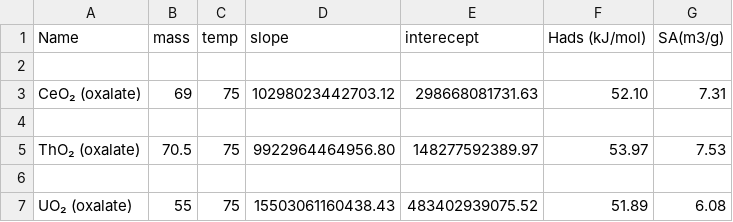
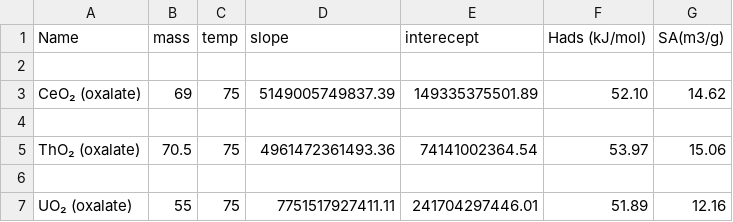
Before and after one commit to Yobmod/dmlmung, a TSV file: src_WA/results/bet_oxalate.tsv, drawn as a sheet.

```diff
--- a/src_WA/results/bet_oxalate.tsv
+++ b/src_WA/results/bet_oxalate.tsv
@@ -2,6 +2,6 @@ Name        	mass	temp	slope	interecept	Hads (kJ/mol)	SA(m3/g)
 
-CeO₂ (oxalate)	69	75	 10298023442703.12	 298668081731.63	 52.10	 7.31
+CeO₂ (oxalate)	69	75	 5149005749837.39	 149335375501.89	 52.10	 14.62
 
-ThO₂ (oxalate)	70.5	75	 9922964464956.80	 148277592389.97	 53.97	 7.53
+ThO₂ (oxalate)	70.5	75	 4961472361493.36	 74141002364.54	 53.97	 15.06
 
-UO₂ (oxalate)	55	75	 15503061160438.43	 483402939075.52	 51.89	 6.08
+UO₂ (oxalate)	55	75	 7751517927411.11	 241704297446.01	 51.89	 12.16
```
Also changed, not shown: src_WA/results/bet_ceria.tsv, src_WA/results/bet_urania.tsv, 27 other files.
